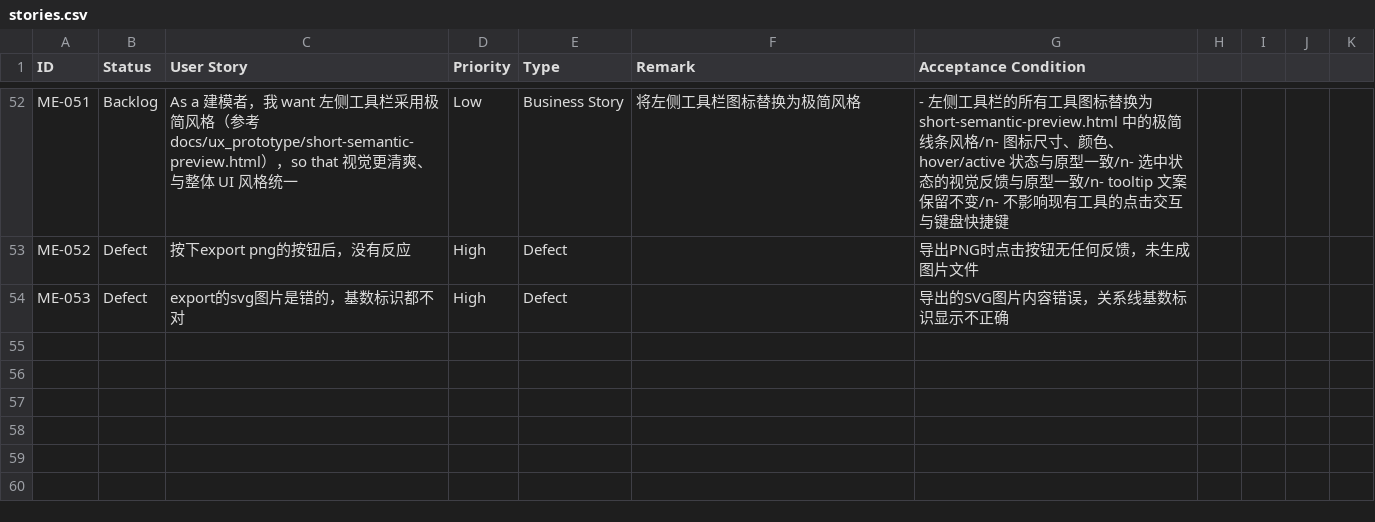
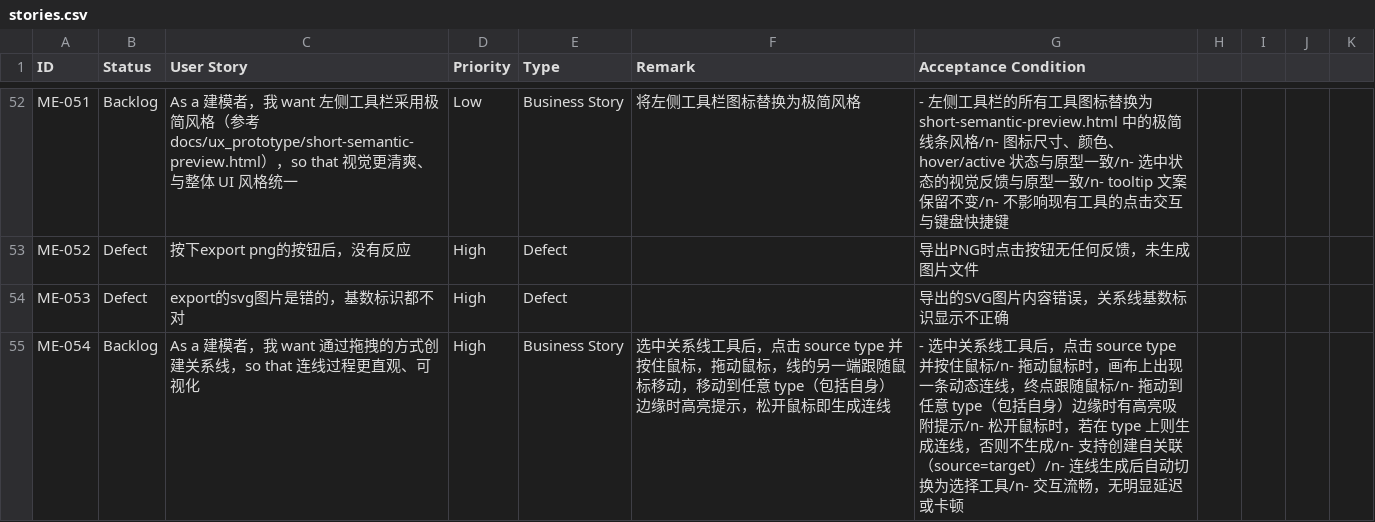
Before and after one commit to isaachan/model-editor, a CSV file: docs/stories.csv, drawn as a sheet; only a part is shown, gaps mark what is left out.

Commit message:
add story

```diff
--- a/docs/stories.csv
+++ b/docs/stories.csv
@@ -54 +54,2 @@ ME-052,Defect,按下export png的按钮后，没有反应,High,Defect,,导出PNG
 ME-053,Defect,export的svg图片是错的，基数标识都不对,High,Defect,,导出的SVG图片内容错误，关系线基数标识显示不正确
+ME-054,Backlog,As a 建模者，我 want 通过拖拽的方式创建关系线，so that 连线过程更直观、可视化,High,Business Story,选中关系线工具后，点击 source type 并按住鼠标，拖动鼠标，线的另一端跟随鼠标移动，移动到任意 type（包括自身）边缘时高亮提示，松开鼠标即生成连线,- 选中关系线工具后，点击 source type 并按住鼠标/n- 拖动鼠标时，画布上出现一条动态连线，终点跟随鼠标/n- 拖动到任意 type（包括自身）边缘时有高亮吸附提示/n- 松开鼠标时，若在 type 上则生成连线，否则不生成/n- 支持创建自关联（source=target）/n- 连线生成后自动切换为选择工具/n- 交互流畅，无明显延迟或卡顿
```
